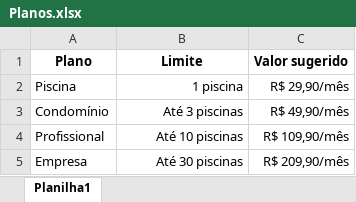
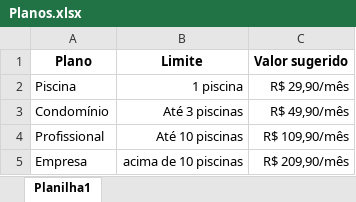
Before and after one commit to ferraretoleo/aquaguard-vivere, an Excel workbook: Planos.xlsx, sheet Planilha1, drawn as a sheet; values as stored, in another font and other column widths than the file's, no borders; the diff names each change by its address in the sheet, - before the commit and + after, or states it on an @@ line.

Commit message:
Planos de Pagamento

```diff
--- a/Planos.xlsx (sheet Planilha1)
+++ b/Planos.xlsx (sheet Planilha1)
-B5 (Limite): Até 30 piscinas
+B5 (Limite): acima de 10 piscinas
```
Also changed, not shown: 11 other files.
